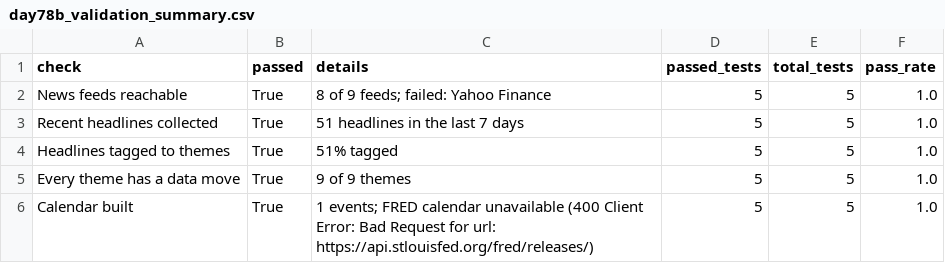
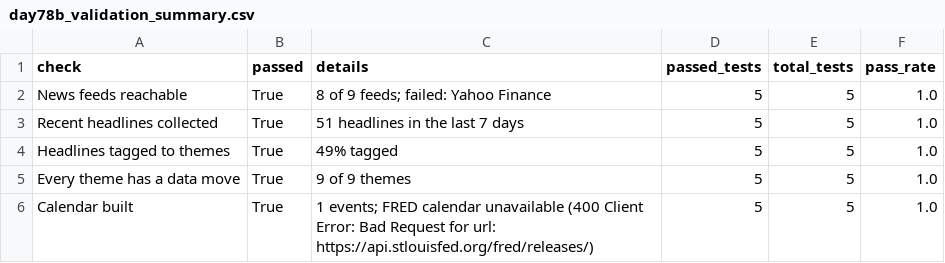
Before and after one commit to Agunp1/AI-Financial-Analyst, a CSV file: day78b_validation_summary.csv, drawn as a sheet.

Commit message:
Price refresh 2026-11-06 23:54 UTC

```diff
--- a/day78b_validation_summary.csv
+++ b/day78b_validation_summary.csv
@@ -3,3 +3,3 @@ News feeds reachable,True,8 of 9 feeds; failed: Yahoo Finance,5,5,1.0
 Recent headlines collected,True,51 headlines in the last 7 days,5,5,1.0
-Headlines tagged to themes,True,51% tagged,5,5,1.0
+Headlines tagged to themes,True,49% tagged,5,5,1.0
 Every theme has a data move,True,9 of 9 themes,5,5,1.0
```
